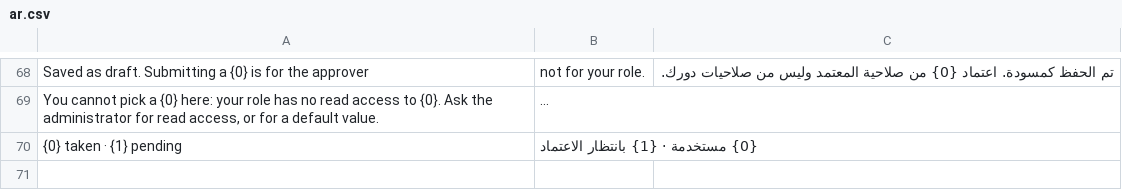
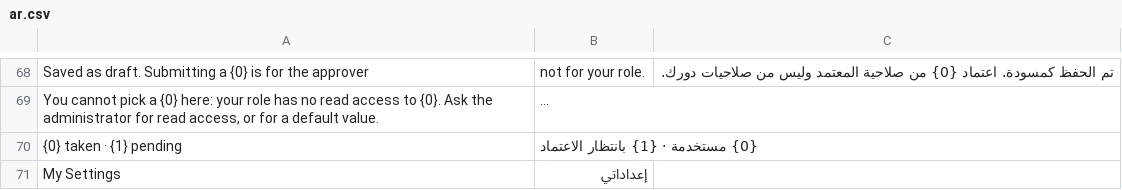
Before and after one commit to anos4444/Wajha, a CSV file: wajha/translations/ar.csv, drawn as a sheet; only a part is shown, gaps mark what is left out; long unchanged cells end in …; the diff names each change by its address in the sheet, - before the commit and + after, or states it on an @@ line.

Commit message:
feat: glyphs for existing modules, actions and cards; chip opens My Settings
0.18.0 gave glyphs to modules without an icon, but every module the packs
had seeded before it still carried its emoji, so on hub the self-service
group and the hand-made modules looked unlike the workspaces beside
them. The owner asked for the current Shell Module icons to be updated,
and where a user edits their own profile.

Icons: a migrate patch rewrites the icon of every Shell Module that is
not already an fa: name — a known emoji by meaning (📍 → location-dot,
🧾 → receipt, 👤 → user, 🏠 → house), anything else by the DocType's own
glyph — without bumping modified. The HRMS pack seeds glyphs from now
on, its dashboard cards and check-in/out actions included; the generic
count and number cards use hashtag and chart-simple. Every response that
carries icons (config, group, module meta, record, dashboard) ships the
path data for the glyphs it names, and the page draws action buttons
and dashboard cards through the same renderer as tiles.

Profile: the name chip in the header is now a link to /desk/user/<me>,
Frappe's own settings page (photo, name, password, language), with a
user glyph the config always includes. The employee record behind "My
Profile" stays a record card with "Open in Frappe" for roles that may
write it.

Verified in the harness: the chip links to the user's page with the
glyph drawn, the count card draws hashtag, no JS errors; icons.from_emoji
checked for a mapped emoji, an unmapped one, a route link and an fa: name.

```diff
--- a/wajha/translations/ar.csv
+++ b/wajha/translations/ar.csv
+row 71: My Settings | إعداداتي
```
Also changed, not shown: 15 other files.
